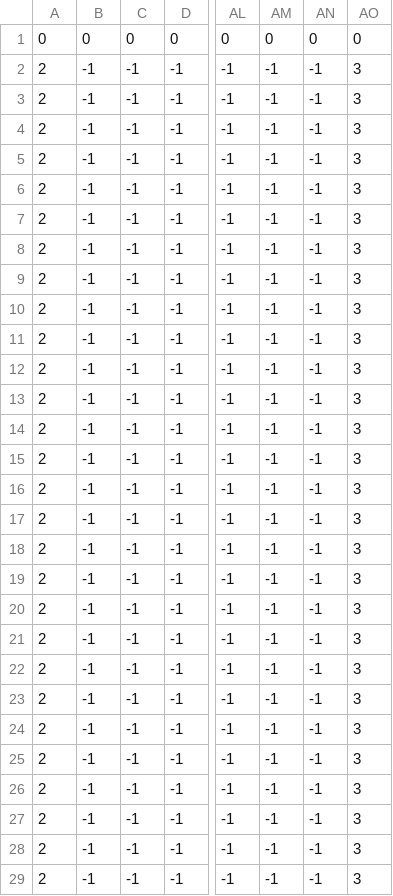
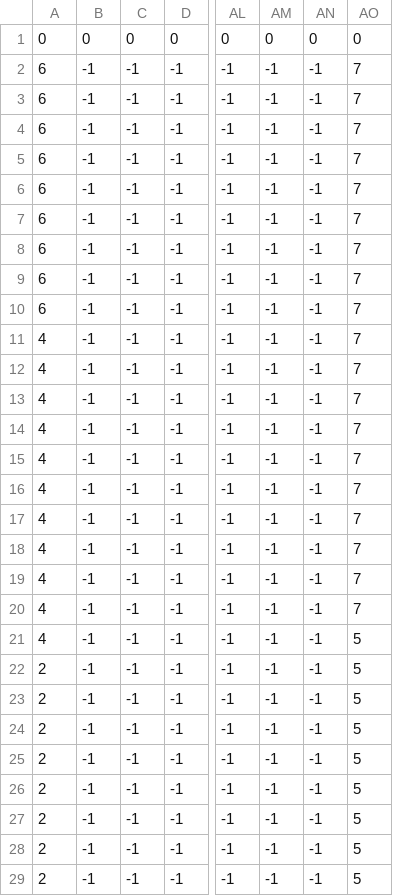
Before and after one commit to chenxy368/TinyCFDSolver, a CSV file: sample_cases/flow_case/mesh.csv, drawn as a sheet; only a part is shown, gaps mark what is left out; the diff covers the shown part only; the diff names each change by its address in the sheet, - before the commit and + after, or states it on an @@ line.

Commit message:
add SFV and PossionIterative cases

```diff
--- a/sample_cases/flow_case/mesh.csv
+++ b/sample_cases/flow_case/mesh.csv
-A2:A10: 2
+A2:A10: 6
-AO2:AO20: 3
+AO2:AO20: 7
-A11:A21: 2
+A11:A21: 4
-AO21:AO29: 3
+AO21:AO29: 5
```
Also changed, not shown: 2 edited cells elsewhere in this file, 15 other files.
